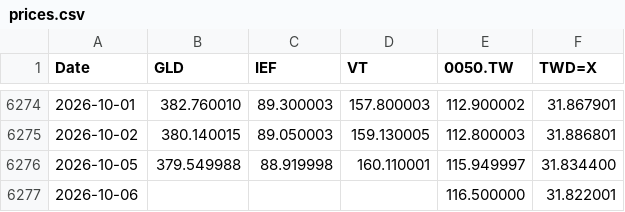
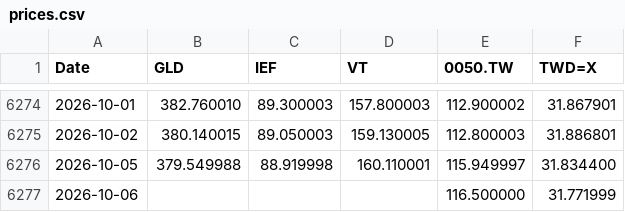
Before and after one commit to Nowar/sspp-try, a CSV file: data/prices.csv, drawn as a sheet; only a part is shown, gaps mark what is left out.

```diff
--- a/data/prices.csv
+++ b/data/prices.csv
@@ -6276,2 +6276,2 @@ Date,GLD,IEF,VT,0050.TW,TWD=X
 2026-10-05,379.549988,88.919998,160.110001,115.949997,31.834400
-2026-10-06,,,,116.500000,31.822001
+2026-10-06,,,,116.500000,31.771999
```
